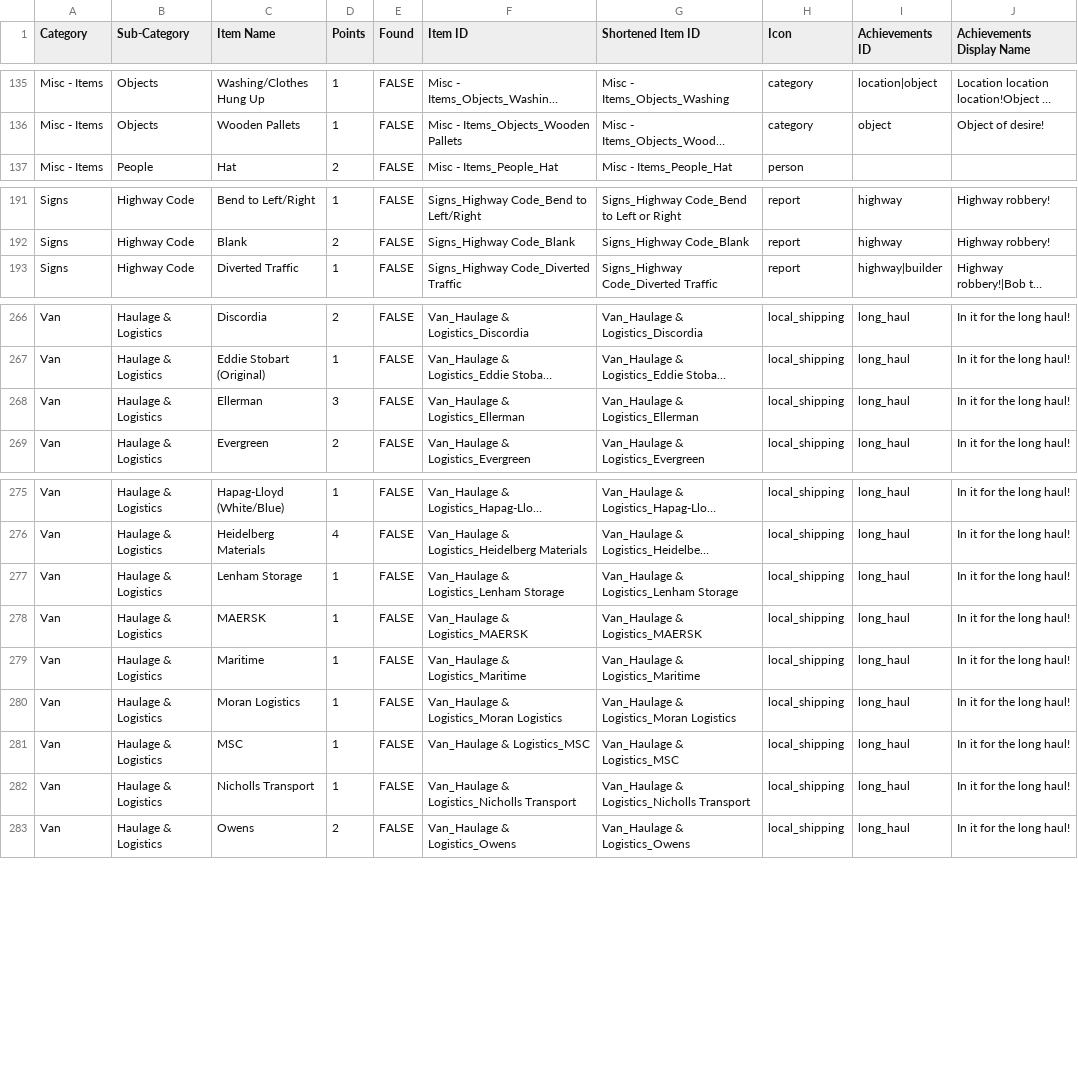
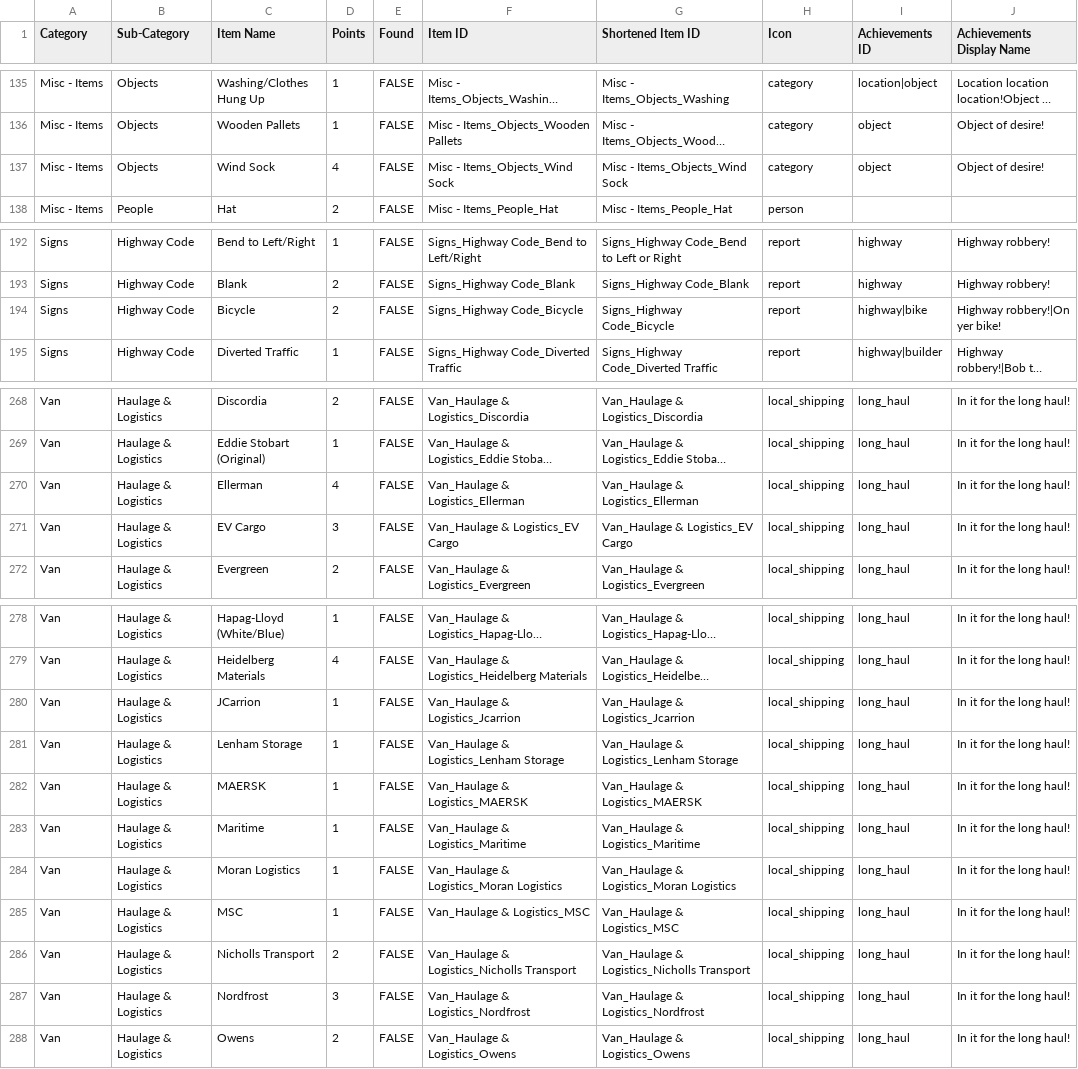
Before and after one commit to jeffhearn71-gif/car_trip_app, a CSV file: assets/Car Trip List App Latest Version.csv, drawn as a sheet; only a part is shown, gaps mark what is left out; long unchanged cells end in …; addresses are those after the commit; the diff covers the shown part only; the diff names each change by its address in the sheet, - before the commit and + after, or states it on an @@ line.

```diff
--- a/assets/Car Trip List App Latest Version.csv
+++ b/assets/Car Trip List App Latest Version.csv
+row 137: Misc - Items | Objects | Wind Sock | 4 | FALSE | Misc - Items_Objects_Wind Sock | Misc - Items_Objects_Wind Sock | category | object | Object of desire!
+row 194: Signs | Highway Code | Bicycle | 2 | FALSE | Signs_Highway Code_Bicycle | Signs_Highway Code_Bicycle | report | highway|bike | Highway robbery!|On yer bike!
-D270 (Points): 3
+D270 (Points): 4
+row 271: Van | Haulage & Logistics | EV Cargo | 3 | FALSE | Van_Haulage & Logistics_EV Cargo | Van_Haulage & Logistics_EV Cargo | local_shipping | long_haul | In it for the long haul!
+row 280: Van | Haulage & Logistics | JCarrion | 1 | FALSE | Van_Haulage & Logistics_Jcarrion | Van_Haulage & Logistics_Jcarrion | local_shipping | long_haul | In it for the long haul!
-D286 (Points): 1
+D286 (Points): 2
+row 287: Van | Haulage & Logistics | Nordfrost | 3 | FALSE | Van_Haulage & Logistics_Nordfrost | Van_Haulage & Logistics_Nordfrost | local_shipping | long_haul | In it for the long haul!
```
Also changed, not shown: 4 edited cells elsewhere in this file, 2 other files.
